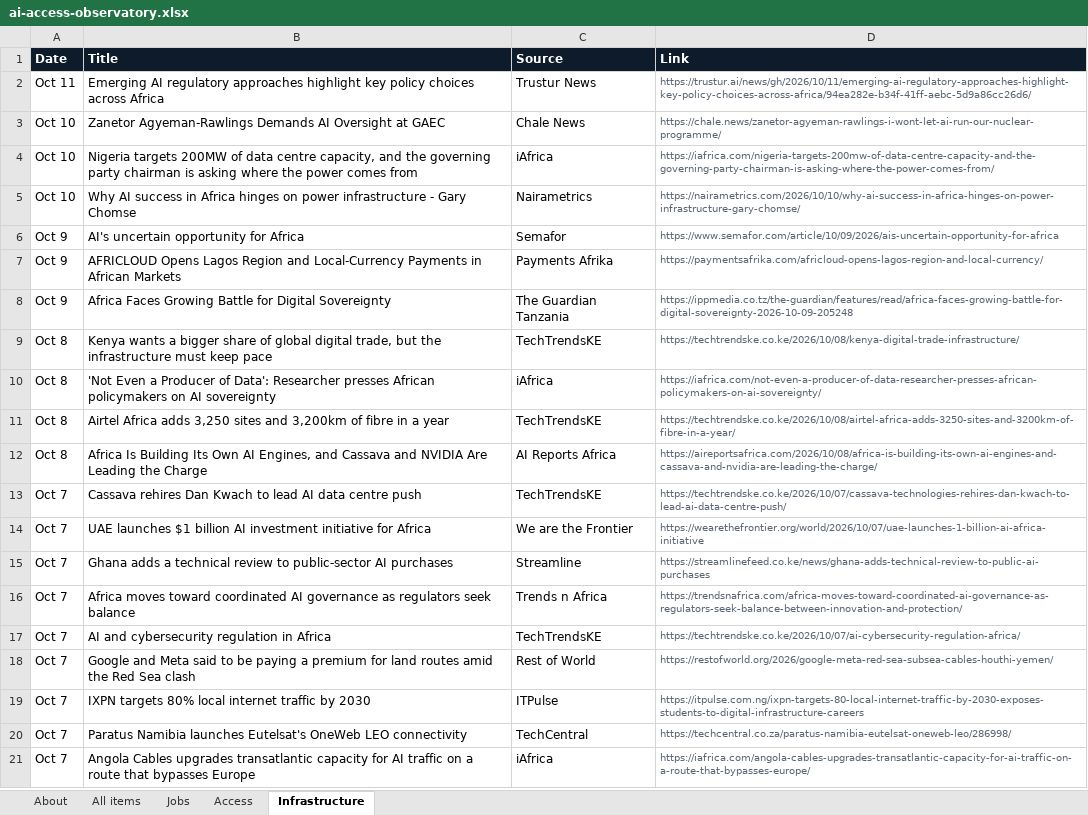
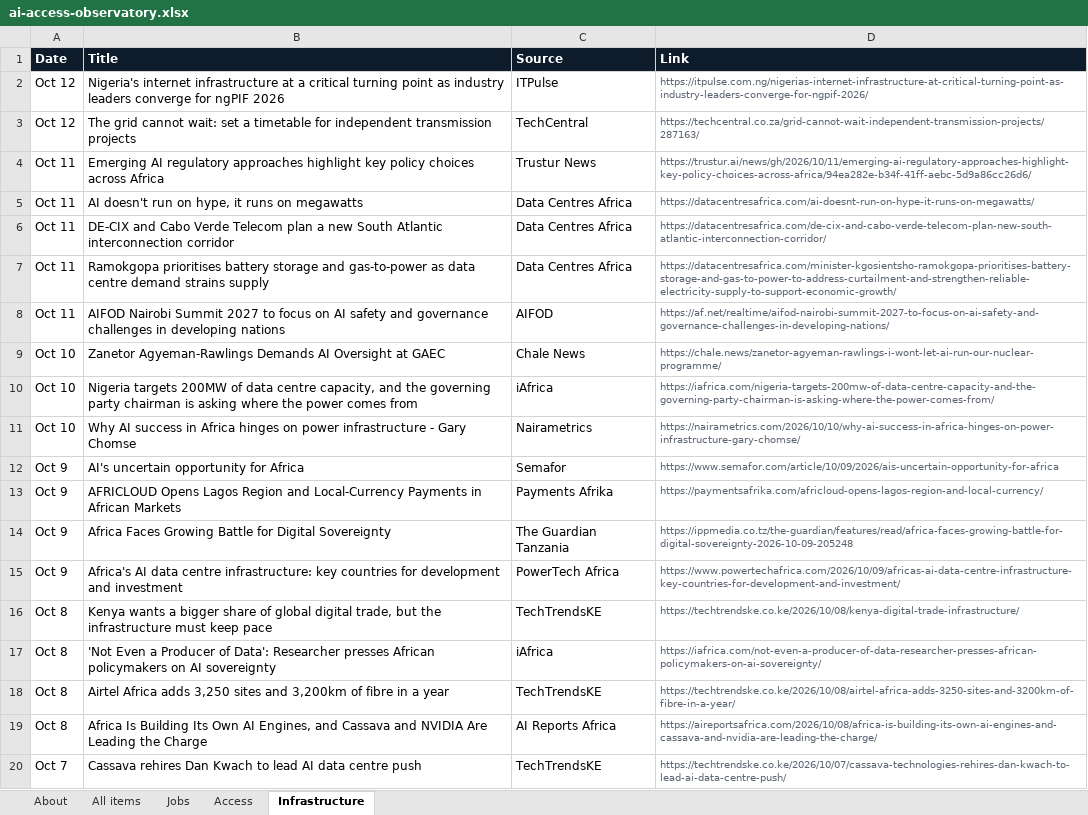
Before and after one commit to samuelajayi29-maker/ai-access-observatory, an Excel workbook: data/ai-access-observatory.xlsx, sheet Infrastructure, drawn as a sheet; only a part is shown; the shorter side is filled out with more unchanged rows; values as stored, in another font and other column widths than the file's, no borders; the diff names each change by its address in the sheet, - before the commit and + after, or states it on an @@ line.

```diff
--- a/data/ai-access-observatory.xlsx (sheet Infrastructure)
+++ b/data/ai-access-observatory.xlsx (sheet Infrastructure)
+row 2: Oct 12 | Nigeria's internet infrastructure at a critical turning point as industry leaders converge for ngPIF 2026 | ITPulse | https://itpulse.com.ng/nigerias-internet-infrastructure-at-critical-turning-point-as-industry-leaders-converge-for-ngpif-2026/
+row 3: Oct 12 | The grid cannot wait: set a timetable for independent transmission projects | TechCentral | https://techcentral.co.za/grid-cannot-wait-independent-transmission-projects/287163/
+row 5: Oct 11 | AI doesn't run on hype, it runs on megawatts | Data Centres Africa | https://datacentresafrica.com/ai-doesnt-run-on-hype-it-runs-on-megawatts/
+row 6: Oct 11 | DE-CIX and Cabo Verde Telecom plan a new South Atlantic interconnection corridor | Data Centres Africa | https://datacentresafrica.com/de-cix-and-cabo-verde-telecom-plan-new-south-atlantic-interconnection-corridor/
+row 7: Oct 11 | Ramokgopa prioritises battery storage and gas-to-power as data centre demand strains supply | Data Centres Africa | https://datacentresafrica.com/minister-kgosientsho-ramokgopa-prioritises-battery-storage-and-gas-to-power-to-address-curtailment-and-strengthen-reliable-electricity-supply-to-support-economic-growth/
+row 8: Oct 11 | AIFOD Nairobi Summit 2027 to focus on AI safety and governance challenges in developing nations | AIFOD | https://af.net/realtime/aifod-nairobi-summit-2027-to-focus-on-ai-safety-and-governance-challenges-in-developing-nations/
+row 15: Oct 9 | Africa's AI data centre infrastructure: key countries for development and investment | PowerTech Africa | https://www.powertechafrica.com/2026/10/09/africas-ai-data-centre-infrastructure-key-countries-for-development-and-investment/
```
Also changed, not shown: sheet All items, sheet Jobs, sheet Access, sheet About, 2 other files.
